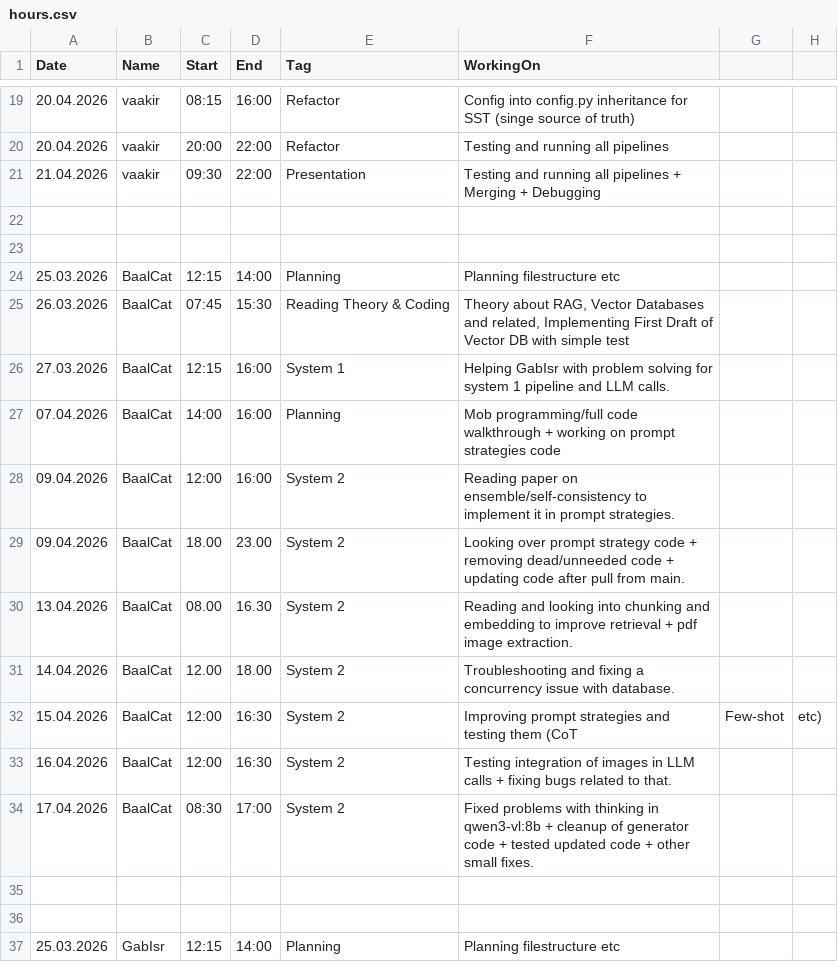
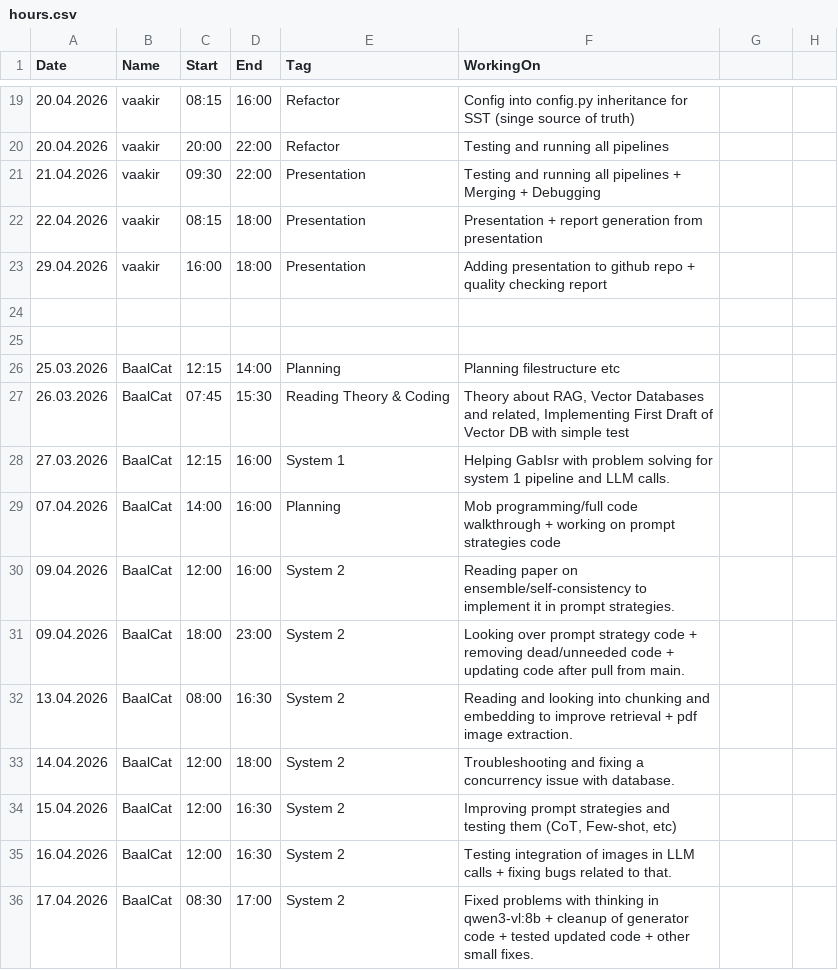
Before and after one commit to Vaakir/mRAG_on_MMDocIR, a CSV file: info/hours.csv, drawn as a sheet; only a part is shown, gaps mark what is left out; the shorter side is filled out with more unchanged rows.

Commit message:
chore: summary and hours update

```diff
--- a/info/hours.csv
+++ b/info/hours.csv
@@ -21,2 +21,4 @@ Date,Name,Start,End,Tag,WorkingOn
 21.04.2026,vaakir,09:30,22:00,Presentation,Testing and running all pipelines + Merging + Debugging
+22.04.2026,vaakir,08:15,18:00,Presentation,Presentation + report generation from presentation
+29.04.2026,vaakir,16:00,18:00,Presentation,Adding presentation to github repo + quality checking report
 
@@ -28,6 +30,6 @@ Date,Name,Start,End,Tag,WorkingOn
 09.04.2026,BaalCat,12:00,16:00,System 2,Reading paper on ensemble/self-consistency to implement it in prompt strategies.
-09.04.2026,BaalCat,18.00,23.00,System 2,Looking over prompt strategy code + removing dead/unneeded code + updating code after pull from main.
-13.04.2026,BaalCat,08.00,16.30,System 2,Reading and looking into chunking and embedding to improve retrieval + pdf image extraction.
-14.04.2026,BaalCat,12.00,18.00,System 2,Troubleshooting and fixing a concurrency issue with database.
-15.04.2026,BaalCat,12:00,16:30,System 2,Improving prompt strategies and testing them (CoT, Few-shot, etc)
+09.04.2026,BaalCat,18:00,23:00,System 2,Looking over prompt strategy code + removing dead/unneeded code + updating code after pull from main.
+13.04.2026,BaalCat,08:00,16:30,System 2,Reading and looking into chunking and embedding to improve retrieval + pdf image extraction.
+14.04.2026,BaalCat,12:00,18:00,System 2,Troubleshooting and fixing a concurrency issue with database.
+15.04.2026,BaalCat,12:00,16:30,System 2,"Improving prompt strategies and testing them (CoT, Few-shot, etc)"
 16.04.2026,BaalCat,12:00,16:30,System 2,Testing integration of images in LLM calls + fixing bugs related to that.
```
Also changed, not shown: src/results/pipeline_results.csv, 2 other files.
